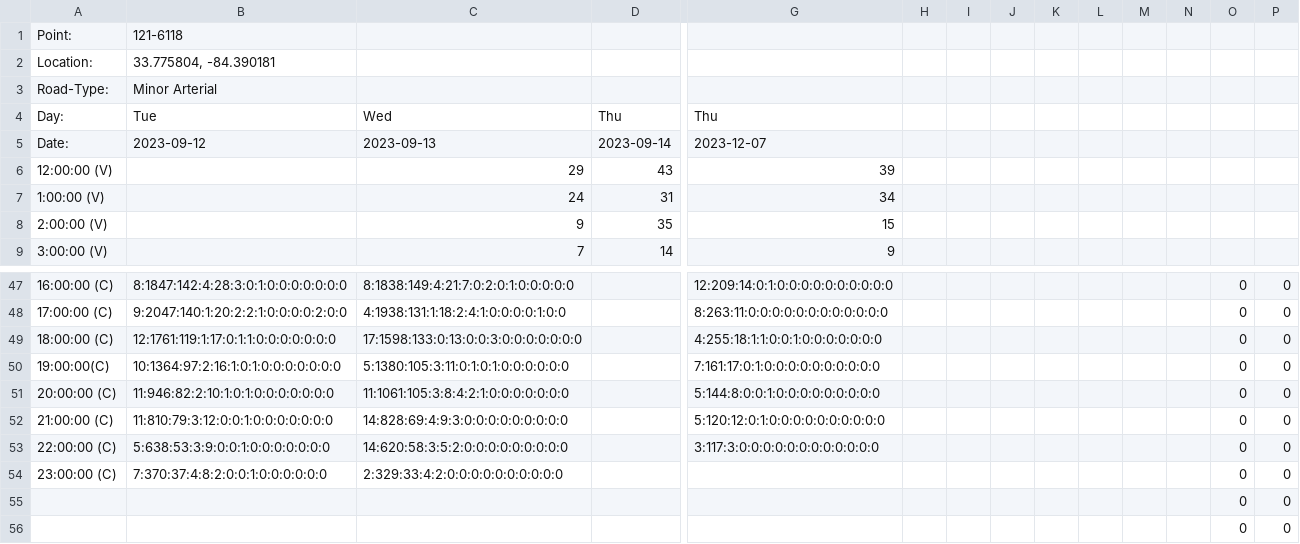
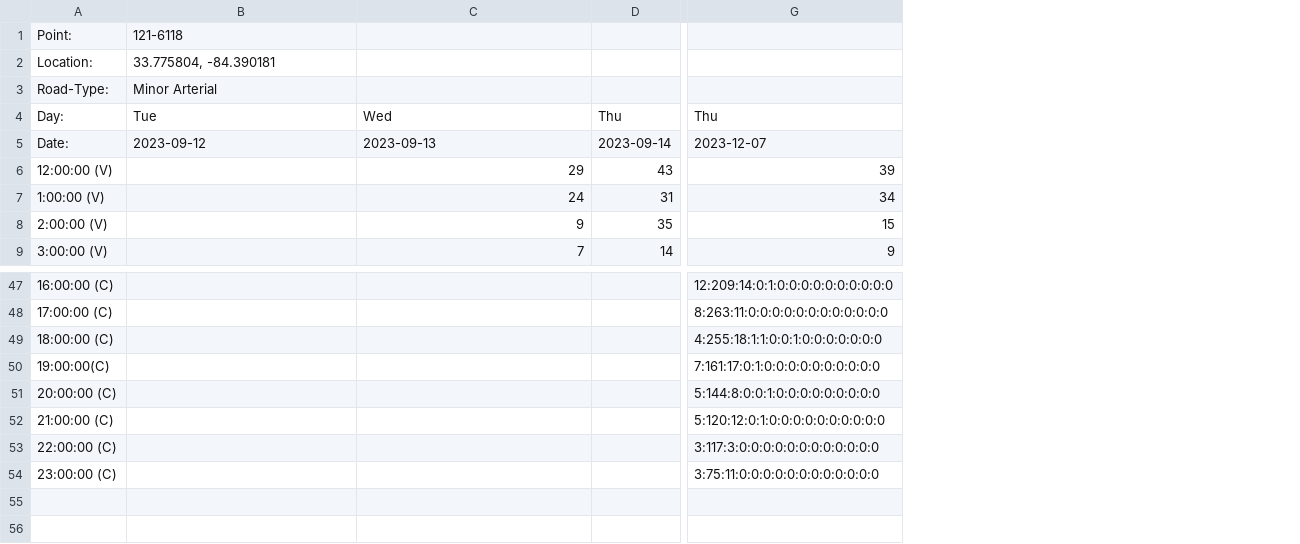
Before and after one commit to ataylor370/CS4641-Traffic-Project, a CSV file: CS4641 Minor Arterial/121-6118 - Sheet1.csv, drawn as a sheet; only a part is shown, gaps mark what is left out; rows hold the shown columns only; the diff covers the shown part only; the diff names each change by its address in the sheet, - before the commit and + after, or states it on an @@ line.

```diff
--- a/CS4641 Minor Arterial/121-6118 - Sheet1.csv
+++ b/CS4641 Minor Arterial/121-6118 - Sheet1.csv
-column H, empty
-column I, empty
-column J, empty
-column K, empty
-column L, empty
-column M, empty
-column N, empty
-column O, rows 47-54: all 0
-column P, rows 47-54: all 0
-B47: 8:1847:142:4:28:3:0:1:0:0:0:0:0:0:0
+B47: (empty)
-C47: 8:1838:149:4:21:7:0:2:0:1:0:0:0:0:0
+C47: (empty)
-B48: 9:2047:140:1:20:2:2:1:0:0:0:0:2:0:0
+B48: (empty)
-C48: 4:1938:131:1:18:2:4:1:0:0:0:0:1:0:0
+C48: (empty)
-B49: 12:1761:119:1:17:0:1:1:0:0:0:0:0:0:0
+B49: (empty)
-C49: 17:1598:133:0:13:0:0:3:0:0:0:0:0:0:0
+C49: (empty)
-B50: 10:1364:97:2:16:1:0:1:0:0:0:0:0:0:0
+B50: (empty)
-C50: 5:1380:105:3:11:0:1:0:1:0:0:0:0:0:0
+C50: (empty)
-B51: 11:946:82:2:10:1:0:1:0:0:0:0:0:0:0
+B51: (empty)
-C51: 11:1061:105:3:8:4:2:1:0:0:0:0:0:0:0
+C51: (empty)
-B52: 11:810:79:3:12:0:0:1:0:0:0:0:0:0:0
+B52: (empty)
-C52: 14:828:69:4:9:3:0:0:0:0:0:0:0:0:0
+C52: (empty)
-B53: 5:638:53:3:9:0:0:1:0:0:0:0:0:0:0
+B53: (empty)
-C53: 14:620:58:3:5:2:0:0:0:0:0:0:0:0:0
+C53: (empty)
-B54: 7:370:37:4:8:2:0:0:1:0:0:0:0:0:0
+B54: (empty)
-C54: 2:329:33:4:2:0:0:0:0:0:0:0:0:0:0
+C54: (empty)
-G54: (empty)
+G54: 3:75:11:0:0:0:0:0:0:0:0:0:0:0:0
-row 55:  |  |  |  |  |  |  |  |  |  |  |  | 0 | 0
-row 56:  |  |  |  |  |  |  |  |  |  |  |  | 0 | 0
```
Also changed, not shown: 32 edited cells elsewhere in this file, 2 other files.
